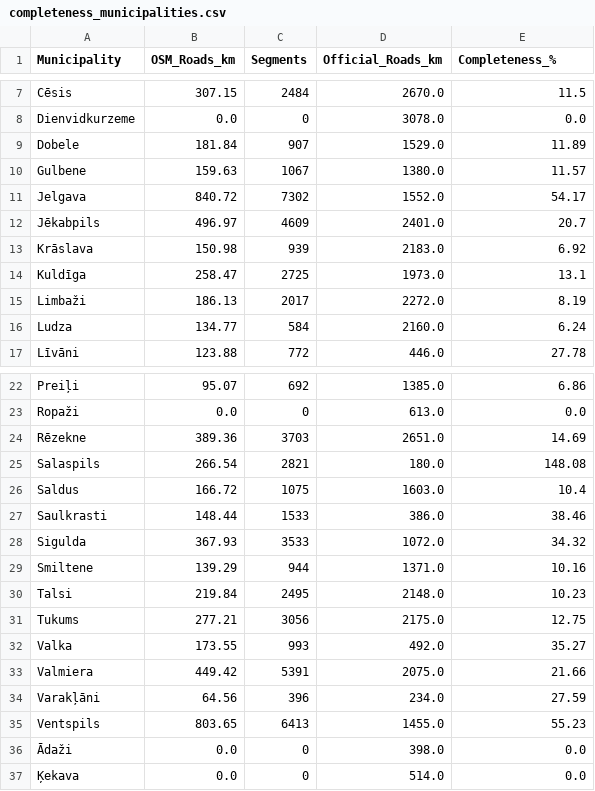
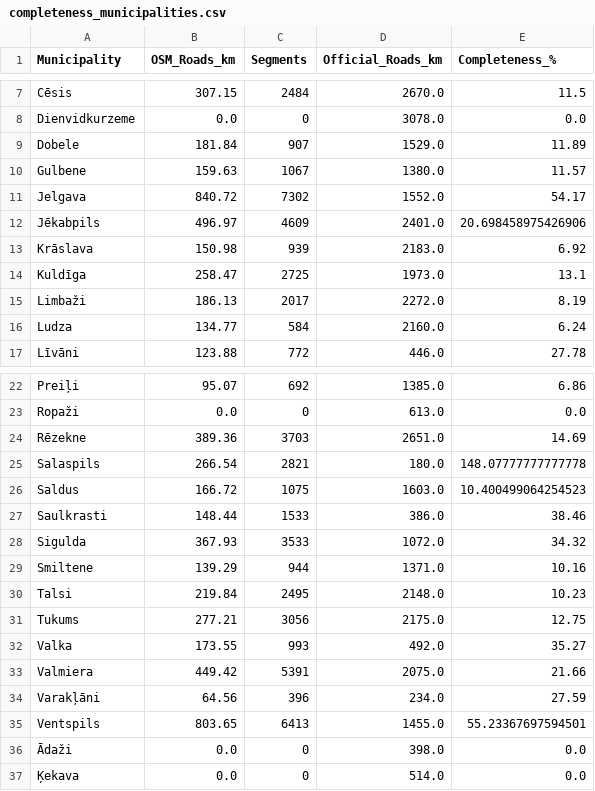
Before and after one commit to HKA-OSGIS/LatviaOSM-Check, a CSV file: outputs/exports/completeness_municipalities.csv, drawn as a sheet; only a part is shown, gaps mark what is left out.

Commit message:
Update with new TRS020 file (165232) - validated data
- Load new TRS020_20251218-165232.csv with Latvian headers
- Contains exactly 36 municipalities with official road totals
- All statistics validated: 14.3% overall completeness maintained
- Create update_from_new_trs020.py for processing future updates
- Data integrity confirmed across all 36 novads

```diff
--- a/outputs/exports/completeness_municipalities.csv
+++ b/outputs/exports/completeness_municipalities.csv
@@ -11,3 +11,3 @@ Gulbene,159.63,1067,1380.0,11.57
 Jelgava,840.72,7302,1552.0,54.17
-Jēkabpils,496.97,4609,2401.0,20.7
+Jēkabpils,496.97,4609,2401.0,20.698458975426906
 Krāslava,150.98,939,2183.0,6.92
@@ -24,4 +24,4 @@ Ropaži,0.0,0,613.0,0.0
 Rēzekne,389.36,3703,2651.0,14.69
-Salaspils,266.54,2821,180.0,148.08
-Saldus,166.72,1075,1603.0,10.4
+Salaspils,266.54,2821,180.0,148.07777777777778
+Saldus,166.72,1075,1603.0,10.400499064254523
 Saulkrasti,148.44,1533,386.0,38.46
@@ -34,3 +34,3 @@ Valmiera,449.42,5391,2075.0,21.66
 Varakļāni,64.56,396,234.0,27.59
-Ventspils,803.65,6413,1455.0,55.23
+Ventspils,803.65,6413,1455.0,55.23367697594501
 Ādaži,0.0,0,398.0,0.0
```
Also changed, not shown: 5 other files.
